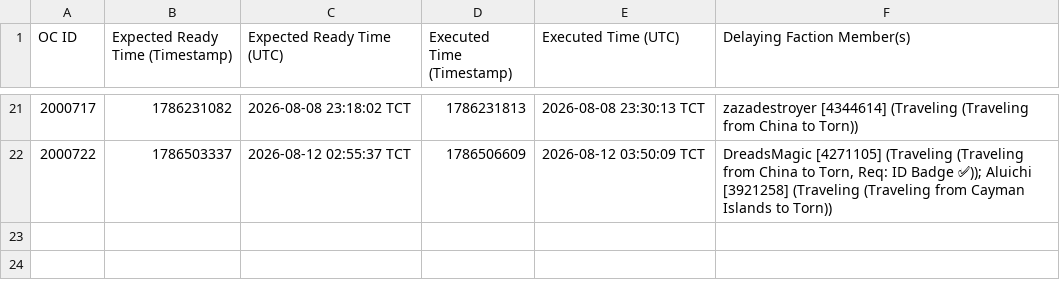
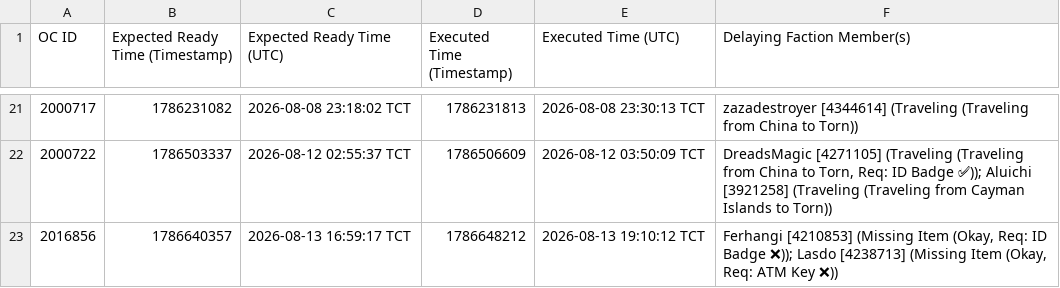
Before and after one commit to Ferrousbuns/torn-OC-Tracker, a CSV file: oc_delays.csv, drawn as a sheet; only a part is shown, gaps mark what is left out; the diff names each change by its address in the sheet, - before the commit and + after, or states it on an @@ line.

Commit message:
Auto-update oc_delay data: 2026-08-14 20:10

```diff
--- a/oc_delays.csv
+++ b/oc_delays.csv
+row 23: 2016856 | 1786640357 | 2026-08-13 16:59:17 TCT | 1786648212 | 2026-08-13 19:10:12 TCT | Ferhangi [4210853] (Missing Item (Okay, Req: ID Badge ❌)); Lasdo [4238713] (Missing Item (Okay, Req: ATM Key ❌))
```
